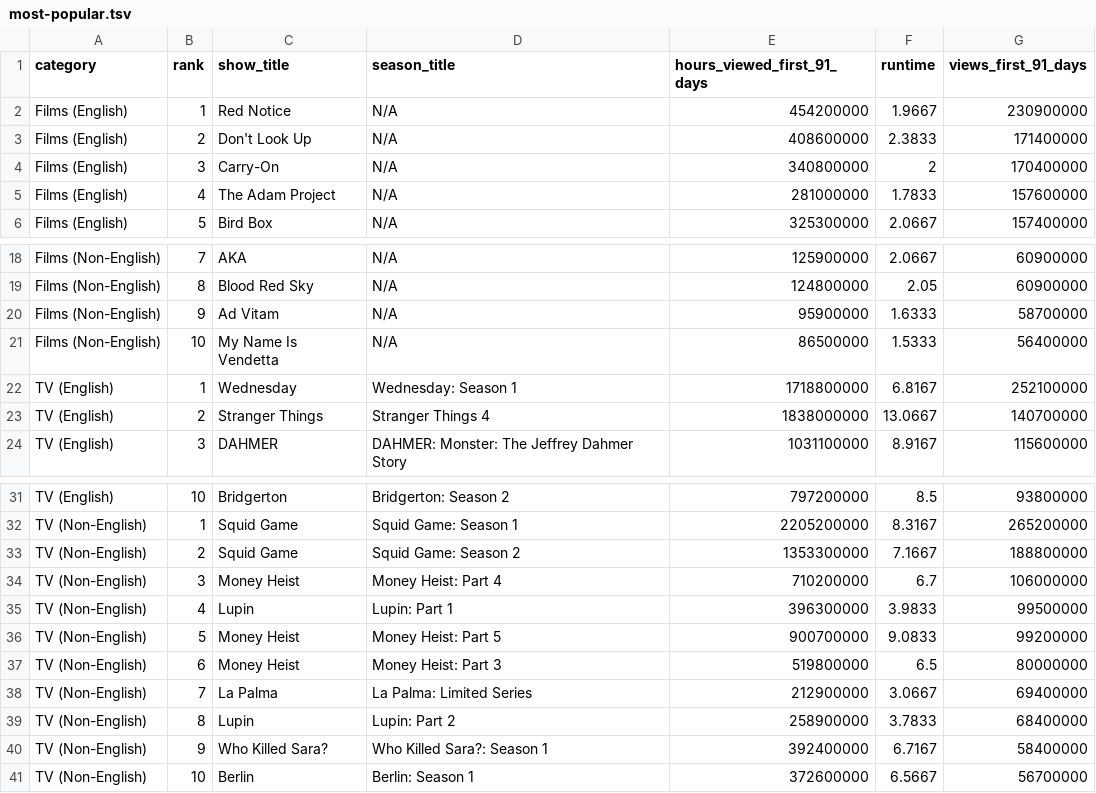
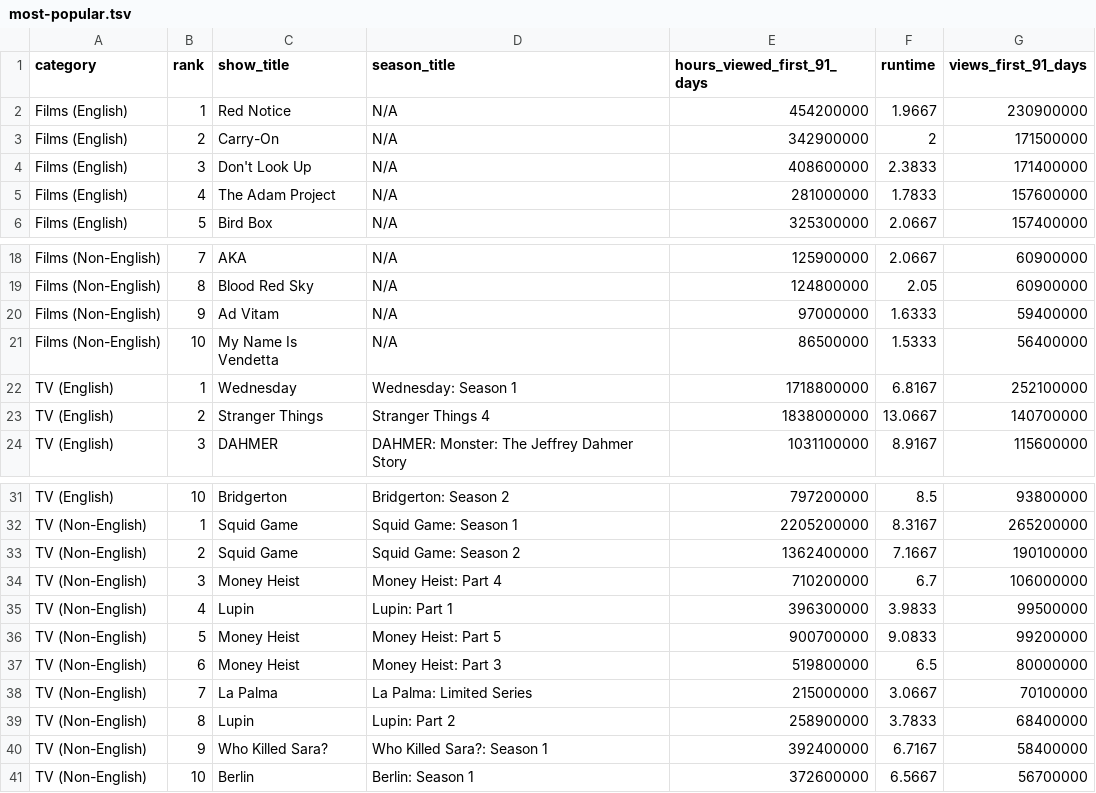
Before and after one commit to dbready/netflix_top10, a TSV file: most-popular.tsv, drawn as a sheet; only a part is shown, gaps mark what is left out.

```diff
--- a/most-popular.tsv
+++ b/most-popular.tsv
@@ -2,4 +2,4 @@ category	rank	show_title	season_title	hours_viewed_first_91_days	runtime	views_f
 Films (English)	1	Red Notice	N/A	454200000	1.9667	230900000
-Films (English)	2	Don't Look Up	N/A	408600000	2.3833	171400000
-Films (English)	3	Carry-On	N/A	340800000	2	170400000
+Films (English)	2	Carry-On	N/A	342900000	2	171500000
+Films (English)	3	Don't Look Up	N/A	408600000	2.3833	171400000
 Films (English)	4	The Adam Project	N/A	281000000	1.7833	157600000
@@ -19,3 +19,3 @@ Films (Non-English)	7	AKA	N/A	125900000	2.0667	60900000
 Films (Non-English)	8	Blood Red Sky	N/A	124800000	2.05	60900000
-Films (Non-English)	9	Ad Vitam	N/A	95900000	1.6333	58700000
+Films (Non-English)	9	Ad Vitam	N/A	97000000	1.6333	59400000
 Films (Non-English)	10	My Name Is Vendetta	N/A	86500000	1.5333	56400000
@@ -32,3 +32,3 @@ TV (English)	10	Bridgerton	Bridgerton: Season 2	797200000	8.5	93800000
 TV (Non-English)	1	Squid Game	Squid Game: Season 1	2205200000	8.3167	265200000
-TV (Non-English)	2	Squid Game	Squid Game: Season 2	1353300000	7.1667	188800000
+TV (Non-English)	2	Squid Game	Squid Game: Season 2	1362400000	7.1667	190100000
 TV (Non-English)	3	Money Heist	Money Heist: Part 4	710200000	6.7	106000000
@@ -37,3 +37,3 @@ TV (Non-English)	5	Money Heist	Money Heist: Part 5	900700000	9.0833	99200000
 TV (Non-English)	6	Money Heist	Money Heist: Part 3	519800000	6.5	80000000
-TV (Non-English)	7	La Palma	La Palma: Limited Series	212900000	3.0667	69400000
+TV (Non-English)	7	La Palma	La Palma: Limited Series	215000000	3.0667	70100000
 TV (Non-English)	8	Lupin	Lupin: Part 2	258900000	3.7833	68400000
```
Also changed, not shown: 1 other file.
